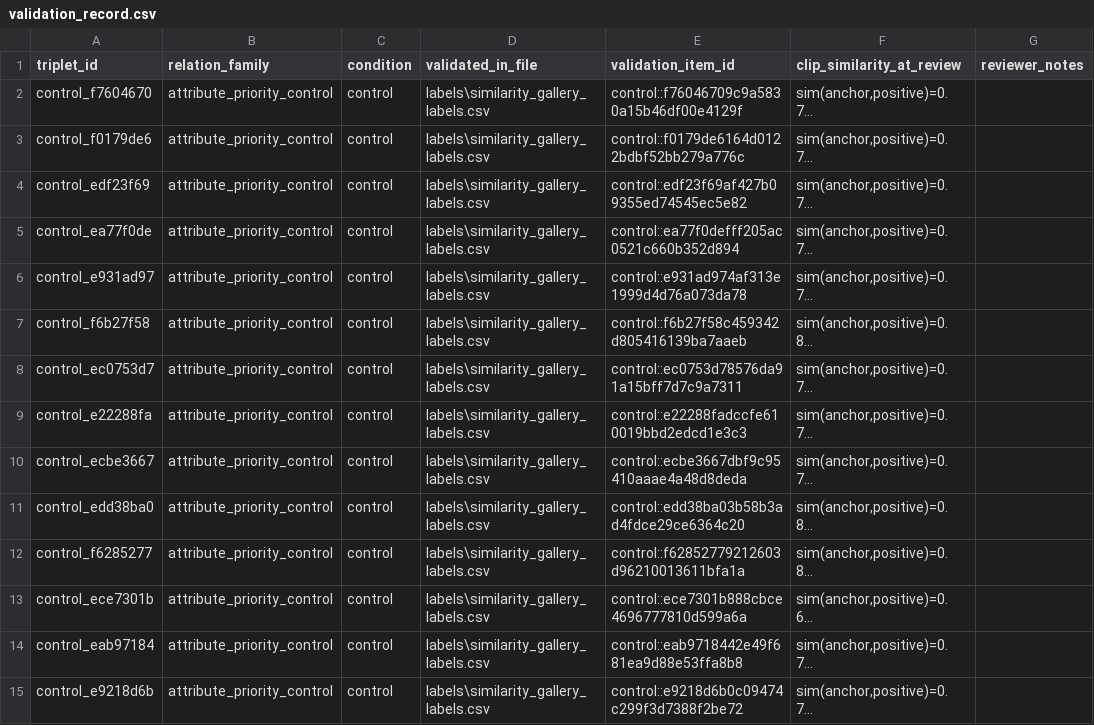
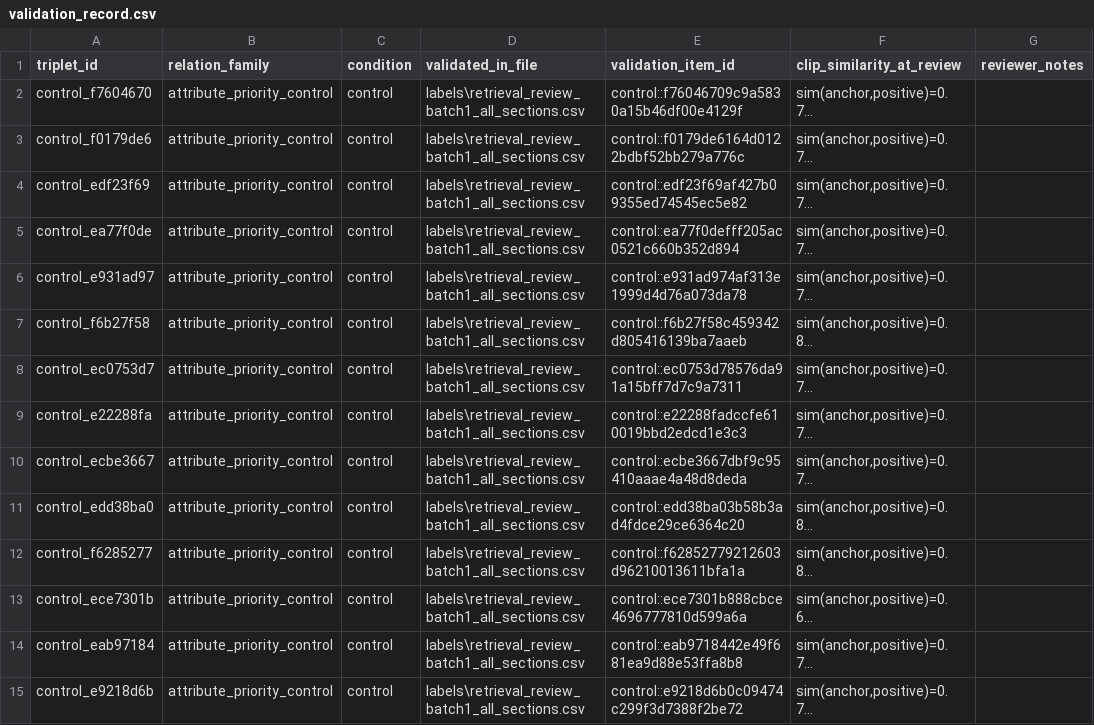
Before and after one commit to YifangLi922/Multimodal-Language-Understanding-Final-Project, a CSV file: review/validation_record.csv, drawn as a sheet; only a part is shown; long unchanged cells end in …; the diff covers the shown part only; the diff names each change by its address in the sheet, - before the commit and + after, or states it on an @@ line.

Commit message:
Rename all labels/, review/galleries/, and generator script files for clarity
Every review batch now shares one clear stem across its three related
files (label CSV, gallery HTML, generator script), grouped by which
review stage it belongs to:

  codebook_review_* -- decides fits/boundary_reject/discard, i.e. whether
  an image belongs to a relation family (feeds confirmed_candidates.csv):
    batch1_all_families, temporal_batch2, temporal_batch3,
    compositional_batch2

  retrieval_review_* -- decides accept/reject on CLIP-proposed candidates
  (feeds triplet_manifest.csv):
    batch1_all_sections (the original combined conflict/aligned/control
    gallery), attribute_control_batch2, aligned_pair_temporal_batch2_UNUSED
    (viewed but never exported -- kept for provenance, superseded by
    batch3), aligned_pair_temporal_batch3, conflict_negative_compositional_batch2,
    aligned_pair_compositional_batch2

Old names like "gallery_labels-compositional_formation_v2.csv" or
"similarity_gallery_labels_aligned-pair_temporal_v3.csv" gave no way to
tell what a file was for without opening it; the new names are
self-describing and consistent between the .py/.html/.csv triple.

Updated every internal reference: OUT_PATH/LABELS_PATH/CONFIRMED_PATH
constants, cross-script imports (generate_gallery ->
generate_codebook_review_batch1, generate_similarity_gallery ->
generate_retrieval_review_batch1), the default browser-download filename
in each gallery's export button, and the hardcoded source lists in
consolidate_candidates.py and build_triplet_manifest.py.

Verified after the rename: all scripts import cleanly,
consolidate_candidates.py and build_triplet_manifest.py both re-run
correctly, and the 175-triplet manifest is byte-identical to before the
rename (no drift on the already-GPU-scored data).

```diff
--- a/review/validation_record.csv
+++ b/review/validation_record.csv
-D2:D15 (validated_in_file): labels\similarity_gallery_labels.csv
+D2:D15 (validated_in_file): labels\retrieval_review_batch1_all_sections.csv
```
Also changed, not shown: 165 edited cells elsewhere in this file, 23 other files.
